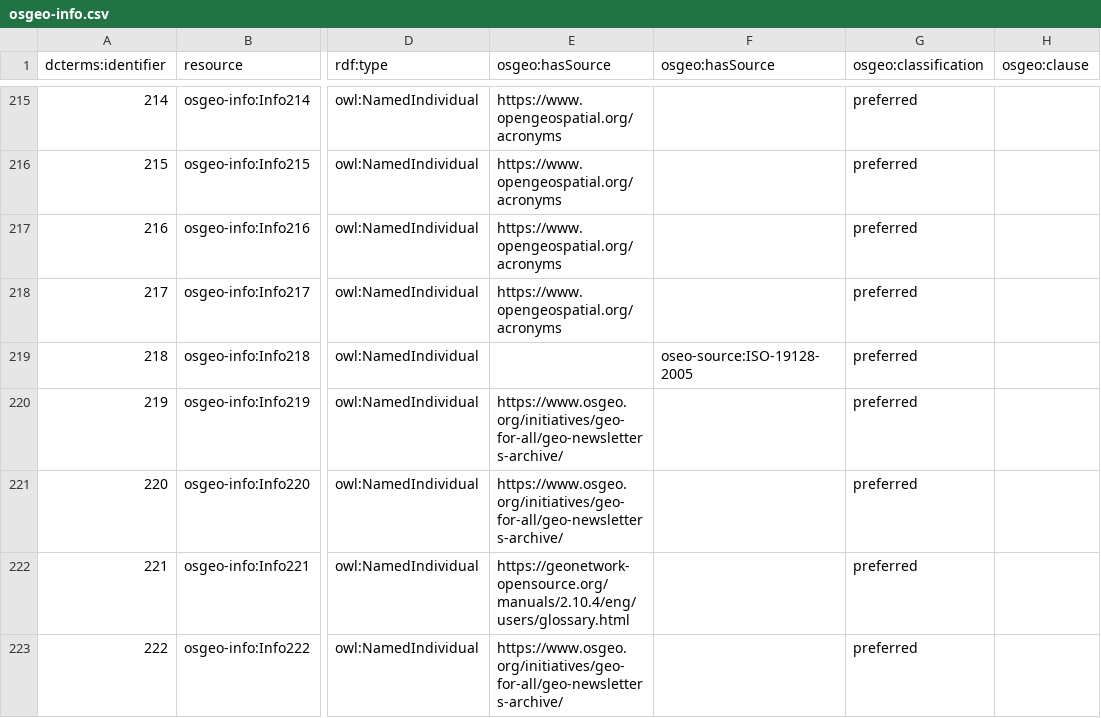
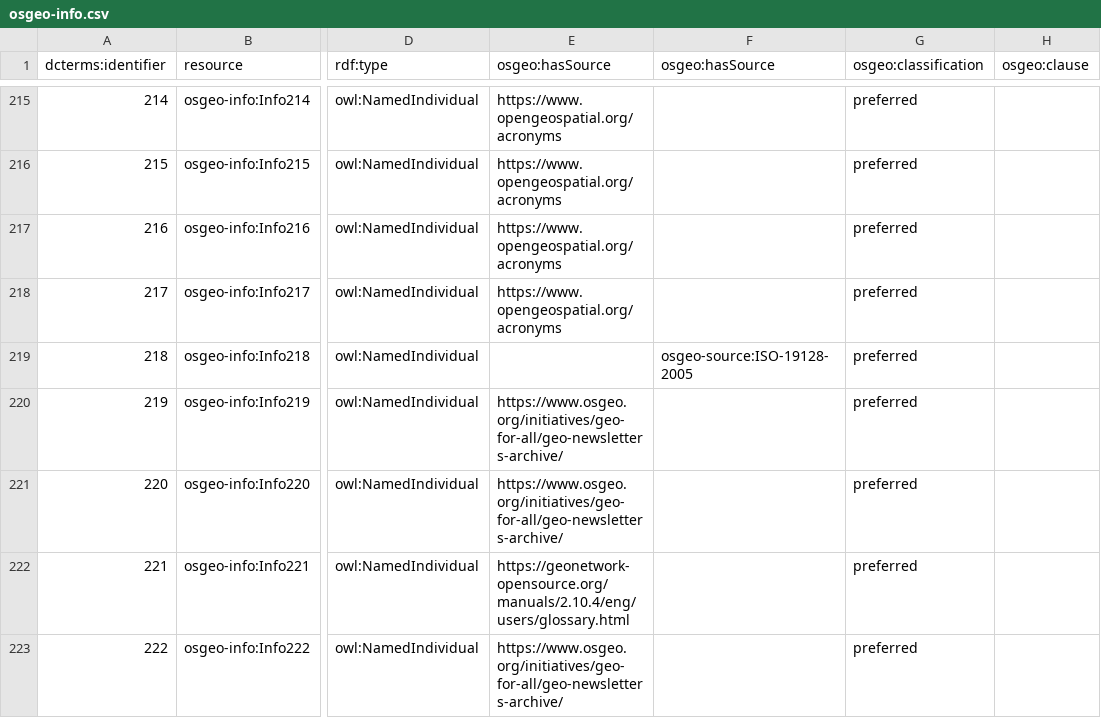
Before and after one commit to geolexica/geolexica-rdf-ref, a CSV file: osgeo/api/csv/osgeo-info.csv, drawn as a sheet; only a part is shown, gaps mark what is left out; the diff covers the shown part only; the diff names each change by its address in the sheet, - before the commit and + after, or states it on an @@ line.

```diff
--- a/osgeo/api/csv/osgeo-info.csv
+++ b/osgeo/api/csv/osgeo-info.csv
-F219 (osgeo:hasSource): oseo-source:ISO-19128-2005
+F219 (osgeo:hasSource): osgeo-source:ISO-19128-2005
```
Also changed, not shown: 23 edited cells elsewhere in this file, osgeo/api/csv/osgeo-glossary.csv, osgeo/api/csv/osgeo-sources.csv.
